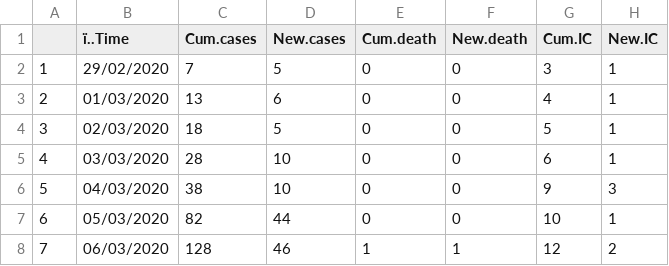
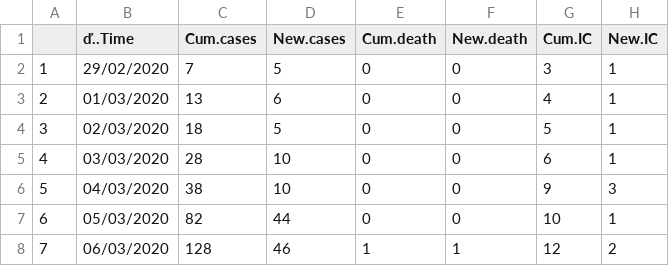
Before and after one commit to fontastark/covid19nl, a CSV file: covid19-nl.csv (was covid19-nl-Ric.csv), drawn as a sheet; only a part is shown; the diff names each change by its address in the sheet, - before the commit and + after, or states it on an @@ line.

Commit message:
27-03-2020

```diff
--- a/covid19-nl-Ric.csv
+++ b/covid19-nl.csv
-B1: ï..Time
+B1: ď..Time
```
